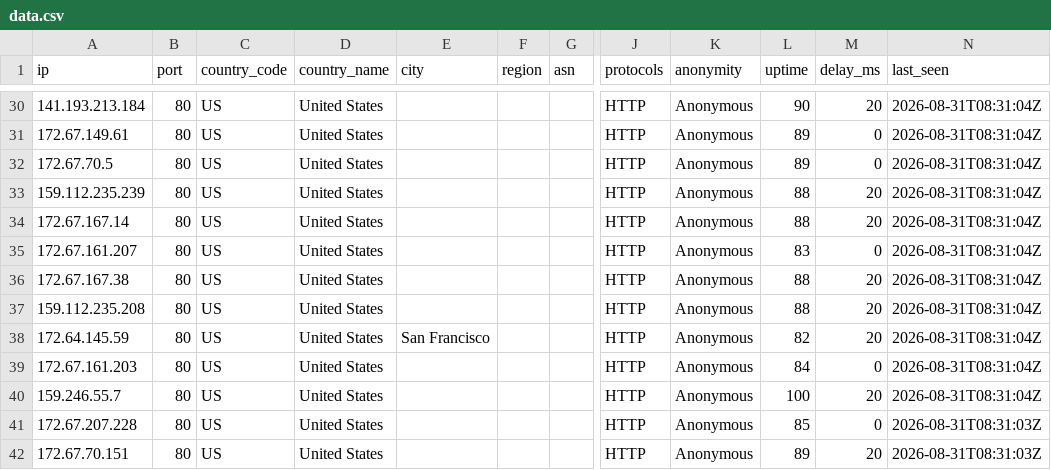
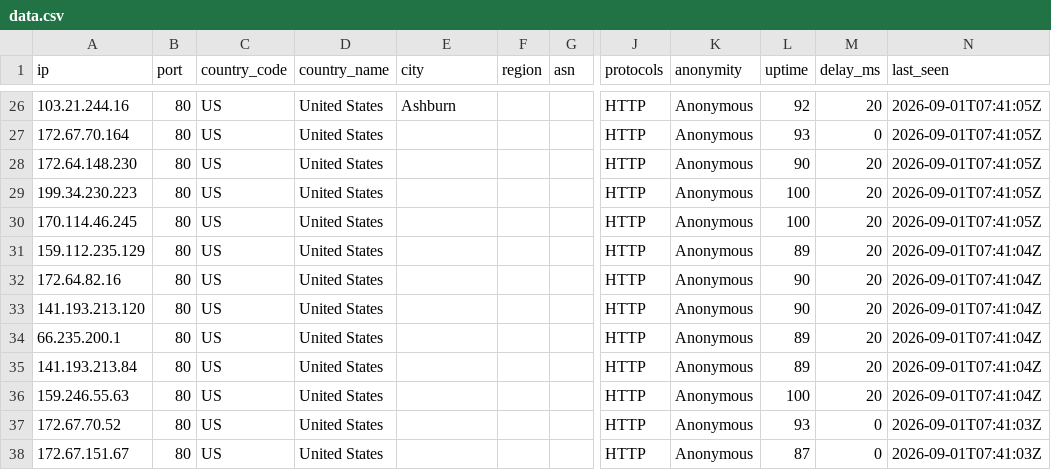
Before and after one commit to 7and1/free-proxy-list, a CSV file: proxies/countries/US/data.csv, drawn as a sheet; only a part is shown, gaps mark what is left out; addresses are those after the commit; the diff covers the shown part only; the diff names each change by its address in the sheet, - before the commit and + after, or states it on an @@ line.

```diff
--- a/proxies/countries/US/data.csv
+++ b/proxies/countries/US/data.csv
-A26 (ip): 141.193.213.184
+A26 (ip): 103.21.244.16
-E26 (city): (empty)
+E26 (city): Ashburn
-L26 (uptime): 90
+L26 (uptime): 92
-N26:N30 (last_seen): 2026-08-31T08:31:04Z
+N26:N30 (last_seen): 2026-09-01T07:41:05Z
-A27 (ip): 172.67.149.61
+A27 (ip): 172.67.70.164
-L27 (uptime): 89
+L27 (uptime): 93
-A28 (ip): 172.67.70.5
+A28 (ip): 172.64.148.230
-L28 (uptime): 89
+L28 (uptime): 90
-M28 (delay_ms): 0
+M28 (delay_ms): 20
-A29 (ip): 159.112.235.239
+A29 (ip): 199.34.230.223
-L29:L30 (uptime): 88
+L29:L30 (uptime): 100
-A30 (ip): 172.67.167.14
+A30 (ip): 170.114.46.245
-A31 (ip): 172.67.161.207
+A31 (ip): 159.112.235.129
-L31 (uptime): 83
+L31 (uptime): 89
-M31 (delay_ms): 0
+M31 (delay_ms): 20
-N31:N36 (last_seen): 2026-08-31T08:31:04Z
+N31:N36 (last_seen): 2026-09-01T07:41:04Z
-A32 (ip): 172.67.167.38
+A32 (ip): 172.64.82.16
-L32:L33 (uptime): 88
+L32:L33 (uptime): 90
-A33 (ip): 159.112.235.208
+A33 (ip): 141.193.213.120
-A34 (ip): 172.64.145.59
+A34 (ip): 66.235.200.1
-E34 (city): San Francisco
+E34 (city): (empty)
-L34 (uptime): 82
+L34 (uptime): 89
-A35 (ip): 172.67.161.203
+A35 (ip): 141.193.213.84
-L35 (uptime): 84
+L35 (uptime): 89
-M35 (delay_ms): 0
+M35 (delay_ms): 20
-A36 (ip): 159.246.55.7
+A36 (ip): 159.246.55.63
-A37 (ip): 172.67.207.228
+A37 (ip): 172.67.70.52
-L37 (uptime): 85
+L37 (uptime): 93
-N37:N38 (last_seen): 2026-08-31T08:31:03Z
+N37:N38 (last_seen): 2026-09-01T07:41:03Z
-A38 (ip): 172.67.70.151
+A38 (ip): 172.67.151.67
-L38 (uptime): 89
+L38 (uptime): 87
-M38 (delay_ms): 20
+M38 (delay_ms): 0
```
Also changed, not shown: 1 added row, 5 removed rows and 70 edited cells elsewhere in this file, proxies/all/data.csv, proxies/countries/AM/data.csv, 55 other files.
